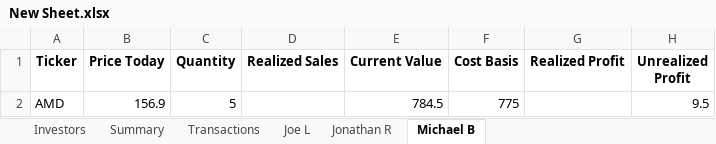
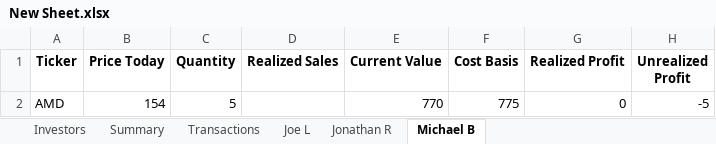
Before and after one commit to jonrebelo/Investment_Portfolio_App, an Excel workbook: New Sheet.xlsx, sheet Michael B, drawn as a sheet; values as stored, in another font and other column widths than the file's, no borders; the diff names each change by its address in the sheet, - before the commit and + after, or states it on an @@ line.

```diff
--- a/New Sheet.xlsx (sheet Michael B)
+++ b/New Sheet.xlsx (sheet Michael B)
-B2 (Price Today): 156.9
+B2 (Price Today): 154
-E2 (Current Value): 784.5
+E2 (Current Value): 770
-G2 (Realized Profit): (empty)
+G2 (Realized Profit): 0
-H2 (Unrealized Profit): 9.5
+H2 (Unrealized Profit): -5
```
Also changed, not shown: sheet Summary, sheet Jonathan R, sheet Joe L, sheet Transactions, 1 other file.
